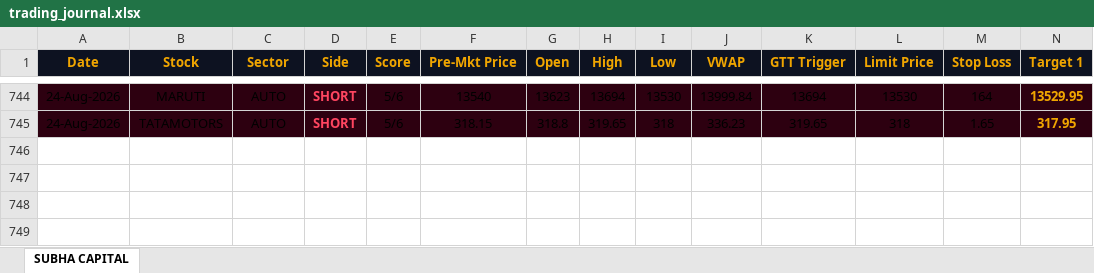
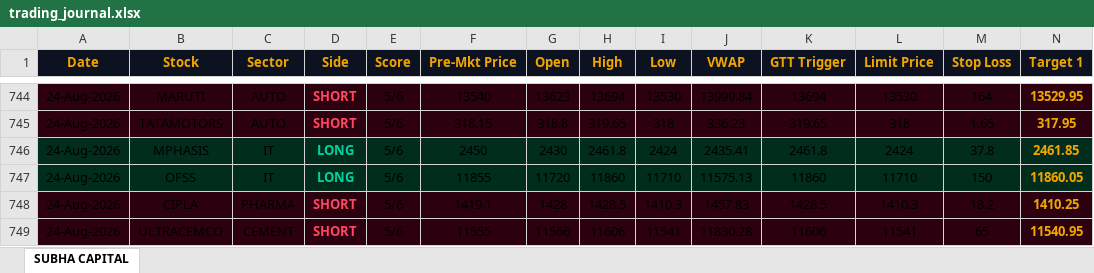
Before and after one commit to shashiravi2010-subha/subha-capital, an Excel workbook: trading_journal.xlsx, sheet SUBHA CAPITAL, drawn as a sheet; only a part is shown, gaps mark what is left out; values as stored, in another font and other column widths than the file's, no borders; rows hold the shown columns only; the diff names each change by its address in the sheet, - before the commit and + after, or states it on an @@ line.

Commit message:
Market data 24-Aug-2026 04:15 IST

```diff
--- a/trading_journal.xlsx (sheet SUBHA CAPITAL)
+++ b/trading_journal.xlsx (sheet SUBHA CAPITAL)
+row 746: 24-Aug-2026 | MPHASIS | IT | LONG | 5/6 | 2450 | 2430 | 2461.8 | 2424 | 2435.41 | 2461.8 | 2424 | 37.8 | 2461.85
+row 747: 24-Aug-2026 | OFSS | IT | LONG | 5/6 | 11855 | 11720 | 11860 | 11710 | 11575.13 | 11860 | 11710 | 150 | 11860.05
+row 748: 24-Aug-2026 | CIPLA | PHARMA | SHORT | 5/6 | 1419.1 | 1428 | 1428.5 | 1410.3 | 1457.83 | 1428.5 | 1410.3 | 18.2 | 1410.25
+row 749: 24-Aug-2026 | ULTRACEMCO | CEMENT | SHORT | 5/6 | 11555 | 11566 | 11606 | 11541 | 11830.28 | 11606 | 11541 | 65 | 11540.95
```
Also changed, not shown: 1 other file.
